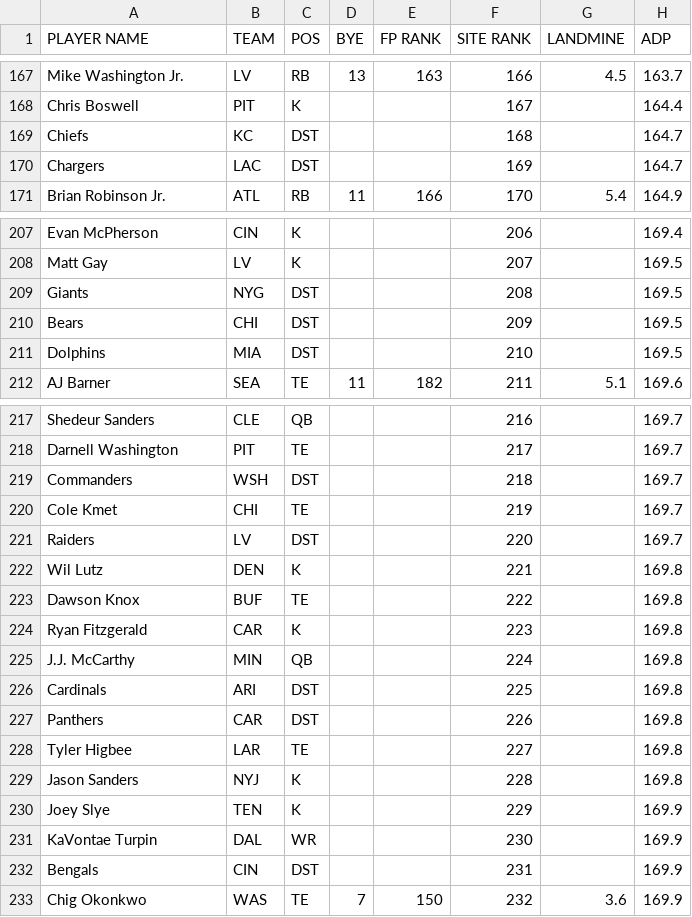
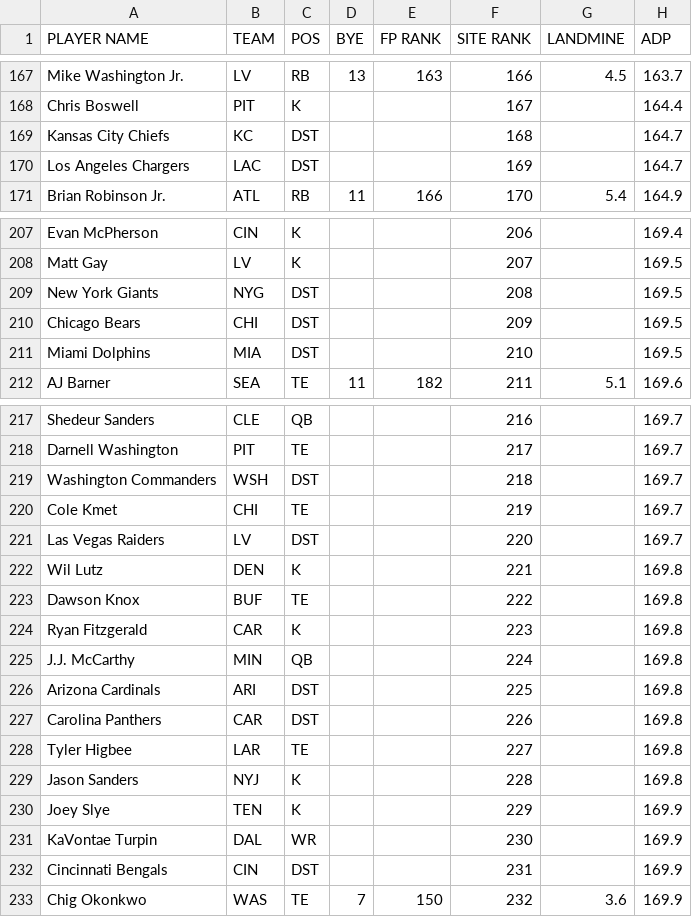
Before and after one commit to iacobgagnemontcalm-lang/MockDraft, a CSV file: espn_rankings.csv, drawn as a sheet; only a part is shown, gaps mark what is left out; the diff covers the shown part only.

```diff
--- a/espn_rankings.csv
+++ b/espn_rankings.csv
@@ -168,4 +168,4 @@ Mike Washington Jr.,LV,RB,13,163,166,4.5,163.7
 Chris Boswell,PIT,K,,,167,,164.4
-Chiefs,KC,DST,,,168,,164.7
-Chargers,LAC,DST,,,169,,164.7
+Kansas City Chiefs,KC,DST,,,168,,164.7
+Los Angeles Chargers,LAC,DST,,,169,,164.7
 Brian Robinson Jr.,ATL,RB,11,166,170,5.4,164.9
@@ -208,5 +208,5 @@ Evan McPherson,CIN,K,,,206,,169.4
 Matt Gay,LV,K,,,207,,169.5
-Giants,NYG,DST,,,208,,169.5
-Bears,CHI,DST,,,209,,169.5
-Dolphins,MIA,DST,,,210,,169.5
+New York Giants,NYG,DST,,,208,,169.5
+Chicago Bears,CHI,DST,,,209,,169.5
+Miami Dolphins,MIA,DST,,,210,,169.5
 AJ Barner,SEA,TE,11,182,211,5.1,169.6
@@ -218,5 +218,5 @@ Shedeur Sanders,CLE,QB,,,216,,169.7
 Darnell Washington,PIT,TE,,,217,,169.7
-Commanders,WSH,DST,,,218,,169.7
+Washington Commanders,WSH,DST,,,218,,169.7
 Cole Kmet,CHI,TE,,,219,,169.7
-Raiders,LV,DST,,,220,,169.7
+Las Vegas Raiders,LV,DST,,,220,,169.7
 Wil Lutz,DEN,K,,,221,,169.8
@@ -225,4 +225,4 @@ Ryan Fitzgerald,CAR,K,,,223,,169.8
 J.J. McCarthy,MIN,QB,,,224,,169.8
-Cardinals,ARI,DST,,,225,,169.8
-Panthers,CAR,DST,,,226,,169.8
+Arizona Cardinals,ARI,DST,,,225,,169.8
+Carolina Panthers,CAR,DST,,,226,,169.8
 Tyler Higbee,LAR,TE,,,227,,169.8
@@ -231,3 +231,3 @@ Joey Slye,TEN,K,,,229,,169.9
 KaVontae Turpin,DAL,WR,,,230,,169.9
-Bengals,CIN,DST,,,231,,169.9
+Cincinnati Bengals,CIN,DST,,,231,,169.9
 Chig Okonkwo,WAS,TE,7,150,232,3.6,169.9
```
Also changed, not shown: 22 edited cells elsewhere in this file, yahoo_rankings.csv.
